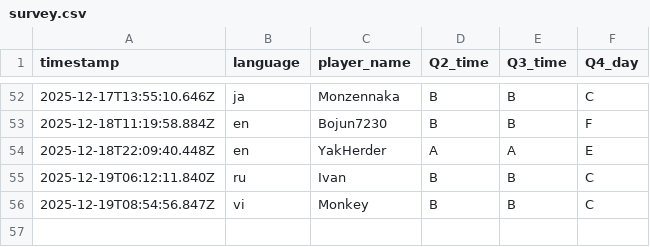
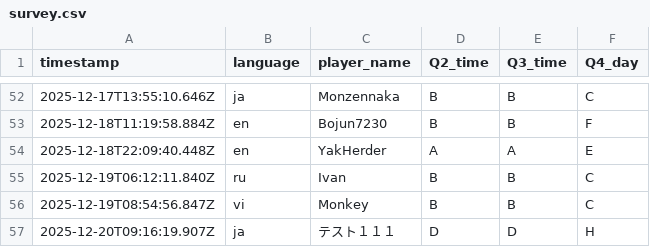
Before and after one commit to aoz-jcf-1165/TSC-event-survey-web-2025.12, a CSV file: data/survey.csv, drawn as a sheet; only a part is shown, gaps mark what is left out.

Commit message:
Update survey.csv from issue #123

```diff
--- a/data/survey.csv
+++ b/data/survey.csv
@@ -56 +56,2 @@ timestamp,language,player_name,Q2_time,Q3_time,Q4_day
 2025-12-19T08:54:56.847Z,vi,Monkey,B,B,C
+2025-12-20T09:16:19.907Z,ja,テスト１１１,D,D,H
```
